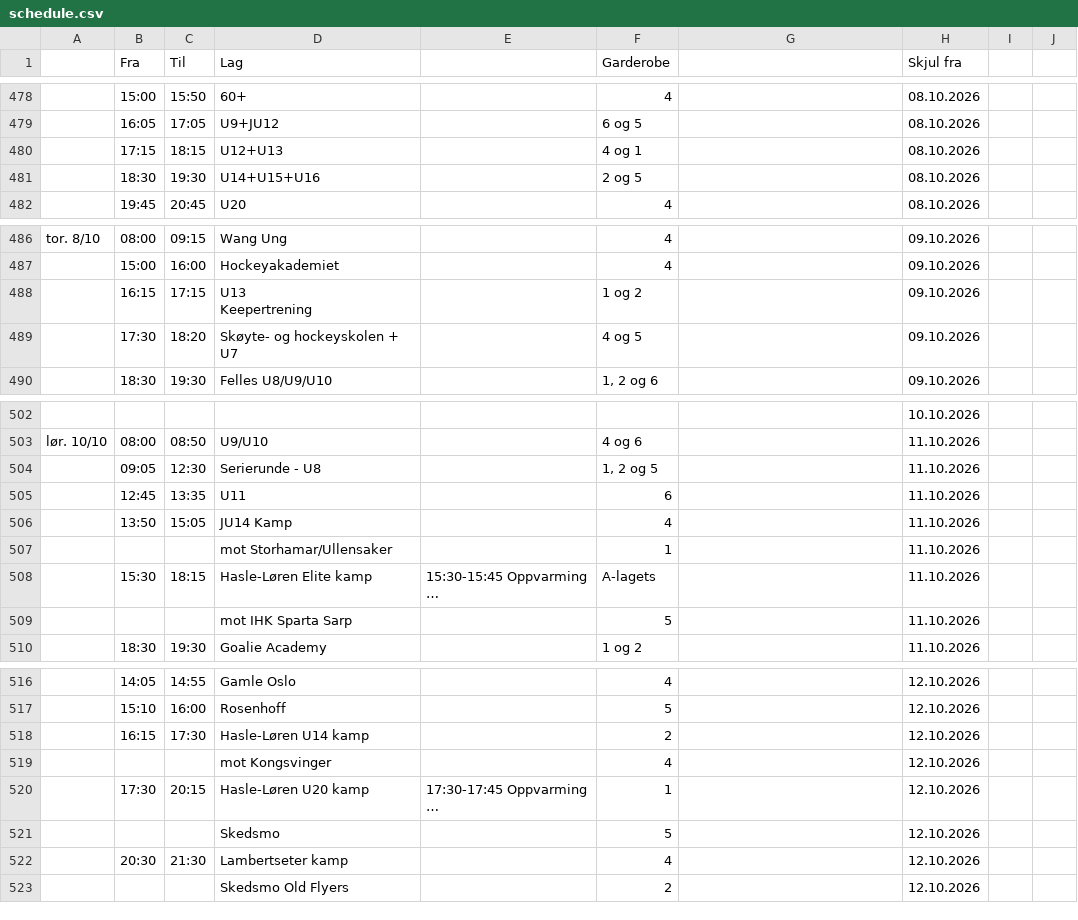
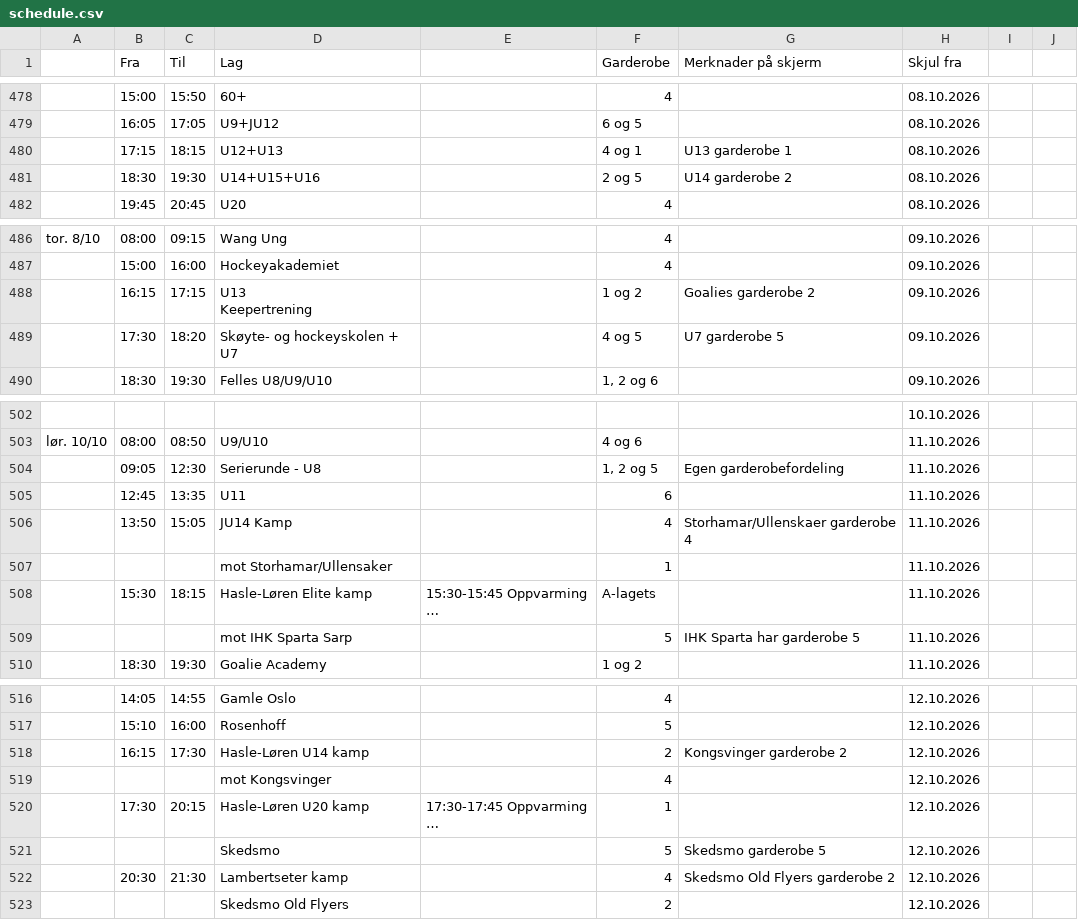
Before and after one commit to rislerasle1/resultater, a CSV file: data/schedule.csv, drawn as a sheet; only a part is shown, gaps mark what is left out; long unchanged cells end in …; the diff names each change by its address in the sheet, - before the commit and + after, or states it on an @@ line.

Commit message:
Oppdater istider (2026-10-07 14:47 UTC)

```diff
--- a/data/schedule.csv
+++ b/data/schedule.csv
-G1: (empty)
+G1: Merknader på skjerm
-G480 (Merknader på skjerm): (empty)
+G480 (Merknader på skjerm): U13 garderobe 1
-G481 (Merknader på skjerm): (empty)
+G481 (Merknader på skjerm): U14 garderobe 2
-G488 (Merknader på skjerm): (empty)
+G488 (Merknader på skjerm): Goalies garderobe 2
-G489 (Merknader på skjerm): (empty)
+G489 (Merknader på skjerm): U7 garderobe 5
-G504 (Merknader på skjerm): (empty)
+G504 (Merknader på skjerm): Egen garderobefordeling
-G506 (Merknader på skjerm): (empty)
+G506 (Merknader på skjerm): Storhamar/Ullenskaer garderobe 4
-G509 (Merknader på skjerm): (empty)
+G509 (Merknader på skjerm): IHK Sparta har garderobe 5
-G518 (Merknader på skjerm): (empty)
+G518 (Merknader på skjerm): Kongsvinger garderobe 2
-G521 (Merknader på skjerm): (empty)
+G521 (Merknader på skjerm): Skedsmo garderobe 5
-G522 (Merknader på skjerm): (empty)
+G522 (Merknader på skjerm): Skedsmo Old Flyers garderobe 2
```
